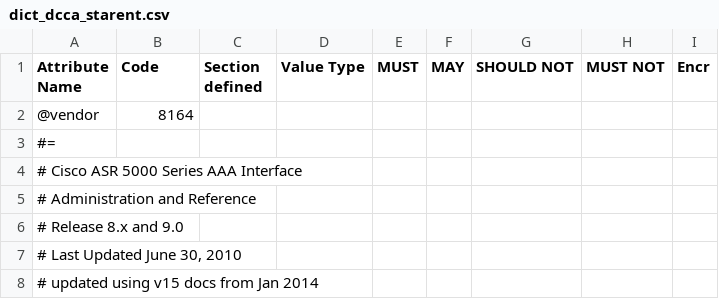
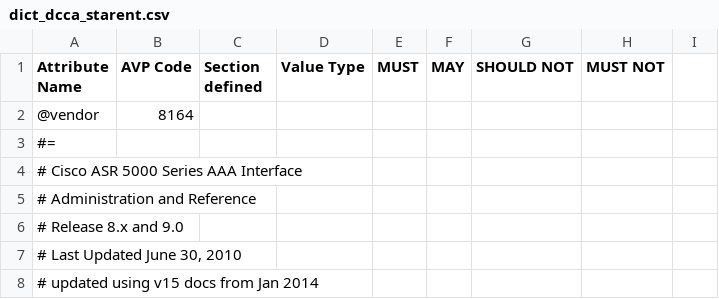
Before and after one commit to freeDiameter/freeDiameter, a CSV file: extensions/dict_dcca_starent/dict_dcca_starent.csv, drawn as a sheet; only a part is shown; the diff names each change by its address in the sheet, - before the commit and + after, or states it on an @@ line.

```diff
--- a/extensions/dict_dcca_starent/dict_dcca_starent.csv
+++ b/extensions/dict_dcca_starent/dict_dcca_starent.csv
-B1: Code
+B1: AVP Code
-I1: Encr
+I1: (empty)
```
Also changed, not shown: extensions/dict_dcca_3gpp/dict_dcca_3gpp.csv.
